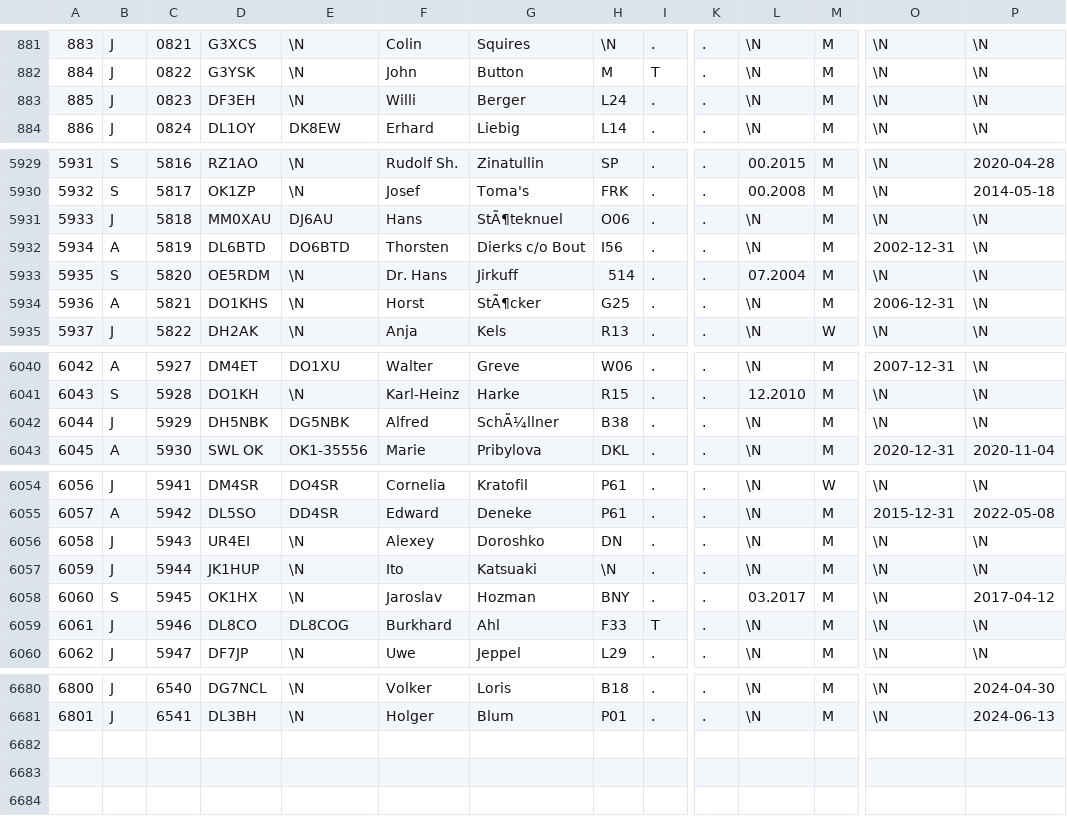
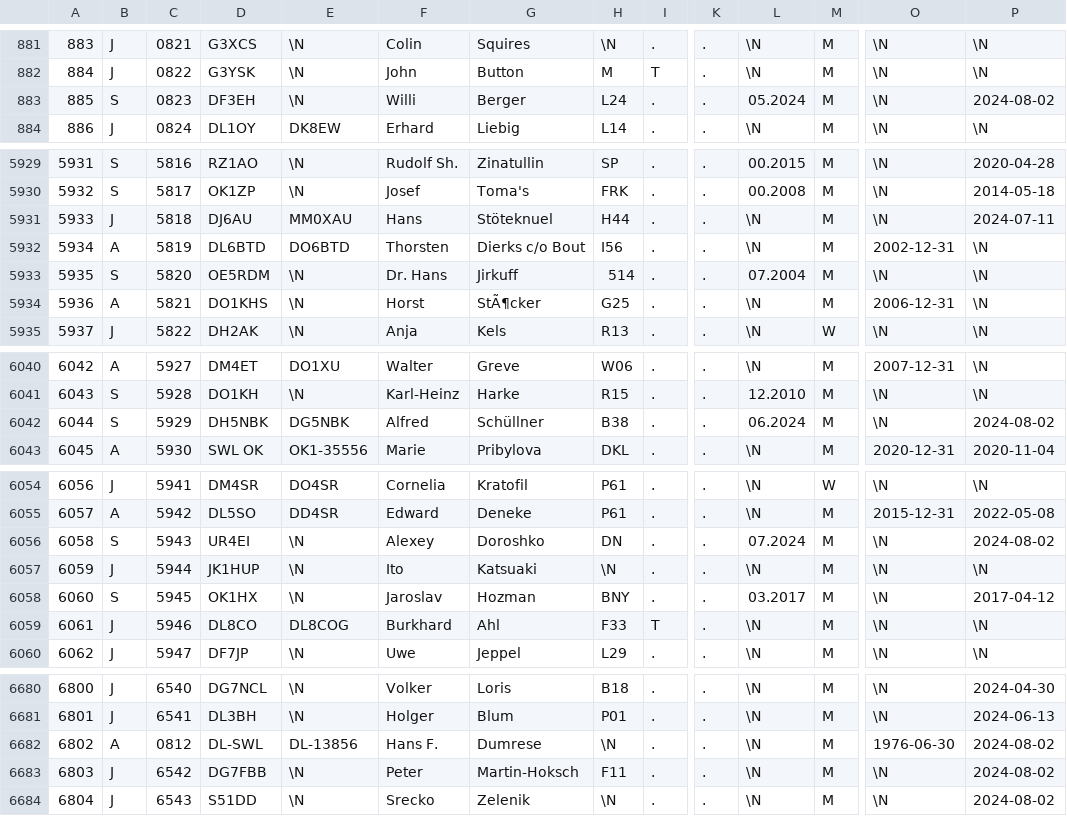
Before and after one commit to bjornekelund/dxlog, a CSV file: dig/DIGLISTE.csv, drawn as a sheet; only a part is shown, gaps mark what is left out; rows hold the shown columns only; the diff covers the shown part only; the diff names each change by its address in the sheet, - before the commit and + after, or states it on an @@ line.

```diff
--- a/dig/DIGLISTE.csv
+++ b/dig/DIGLISTE.csv
-B883: J
+B883: S
-L883: \N
+L883: 05.2024
-P883: \N
+P883: 2024-08-02
-D5931: MM0XAU
+D5931: DJ6AU
-E5931: DJ6AU
+E5931: MM0XAU
-G5931: StÃ¶teknuel
+G5931: Stöteknuel
-H5931: O06
+H5931: H44
-P5931: \N
+P5931: 2024-07-11
-B6042: J
+B6042: S
-G6042: SchÃ¼llner
+G6042: Schüllner
-L6042: \N
+L6042: 06.2024
-P6042: \N
+P6042: 2024-08-02
-B6056: J
+B6056: S
-L6056: \N
+L6056: 07.2024
-P6056: \N
+P6056: 2024-08-02
+row 6682: 6802 | A | 0812 | DL-SWL | DL-13856 | Hans F. | Dumrese | \N | . | . | \N | M | 1976-06-30 | 2024-08-02
+row 6683: 6803 | J | 6542 | DG7FBB | \N | Peter | Martin-Hoksch | F11 | . | . | \N | M | \N | 2024-08-02
+row 6684: 6804 | J | 6543 | S51DD | \N | Srecko | Zelenik | \N | . | . | \N | M | \N | 2024-08-02
```
Also changed, not shown: 12 edited cells elsewhere in this file, agcw/Mitglieder.csv, 32 other files.
